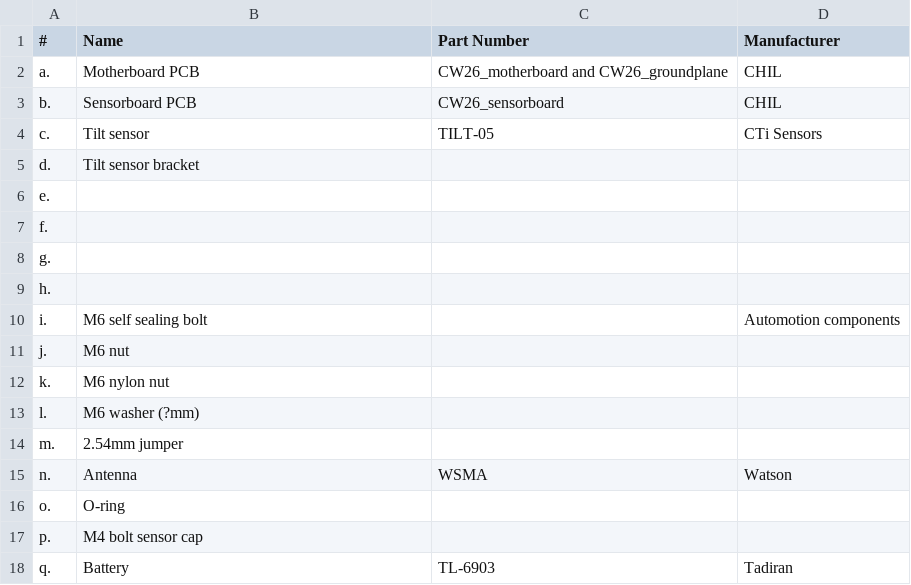
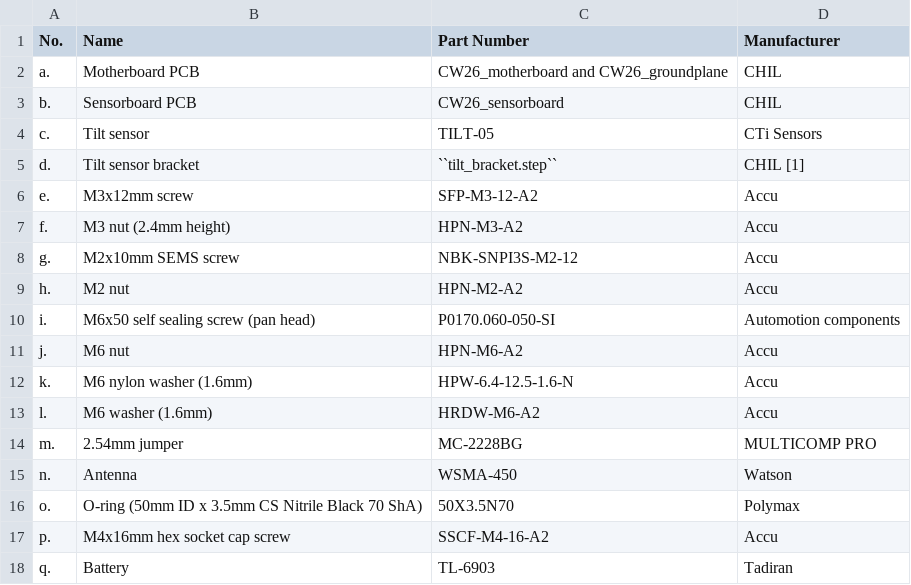
Before and after one commit to CHILCardiff/docs, a CSV file: source/instruments/cryowurst/assembly_list.csv, drawn as a sheet.

```diff
--- a/source/instruments/cryowurst/assembly_list.csv
+++ b/source/instruments/cryowurst/assembly_list.csv
@@ -1,2 +1,2 @@
-#,Name,Part Number,Manufacturer
+No.,Name,Part Number,Manufacturer
 a.,Motherboard PCB,CW26_motherboard and CW26_groundplane,CHIL
@@ -4,15 +4,15 @@ b.,Sensorboard PCB,CW26_sensorboard,CHIL
 c.,Tilt sensor,TILT-05,CTi Sensors
-d.,Tilt sensor bracket,,
-e.,,,
-f.,,,
-g.,,,
-h.,,,
-i.,M6 self sealing bolt,,Automotion components
-j.,M6 nut,,
-k.,M6 nylon nut,,
-l.,M6 washer (?mm),,
-m.,2.54mm jumper,
-n.,Antenna,WSMA,Watson
-o.,O-ring,,
-p.,M4 bolt sensor cap,,
+d.,Tilt sensor bracket,``tilt_bracket.step``,CHIL [1]
+e.,M3x12mm screw,SFP-M3-12-A2,Accu
+f.,M3 nut (2.4mm height),HPN-M3-A2,Accu
+g.,M2x10mm SEMS screw,NBK-SNPI3S-M2-12,Accu
+h.,M2 nut,HPN-M2-A2,Accu
+i.,M6x50 self sealing screw (pan head),P0170.060-050-SI,Automotion components
+j.,M6 nut,HPN-M6-A2,Accu
+k.,M6 nylon washer (1.6mm),HPW-6.4-12.5-1.6-N,Accu
+l.,M6 washer (1.6mm),HRDW-M6-A2,Accu
+m.,2.54mm jumper,MC-2228BG,MULTICOMP PRO
+n.,Antenna,WSMA-450,Watson
+o.,O-ring (50mm ID x 3.5mm CS Nitrile Black 70 ShA) ,50X3.5N70,Polymax
+p.,M4x16mm hex socket cap screw,SSCF-M4-16-A2,Accu
 q.,Battery,TL-6903,Tadiran
```
Also changed, not shown: source/instruments/cryoegg/assembly_list.csv, 23 other files.
